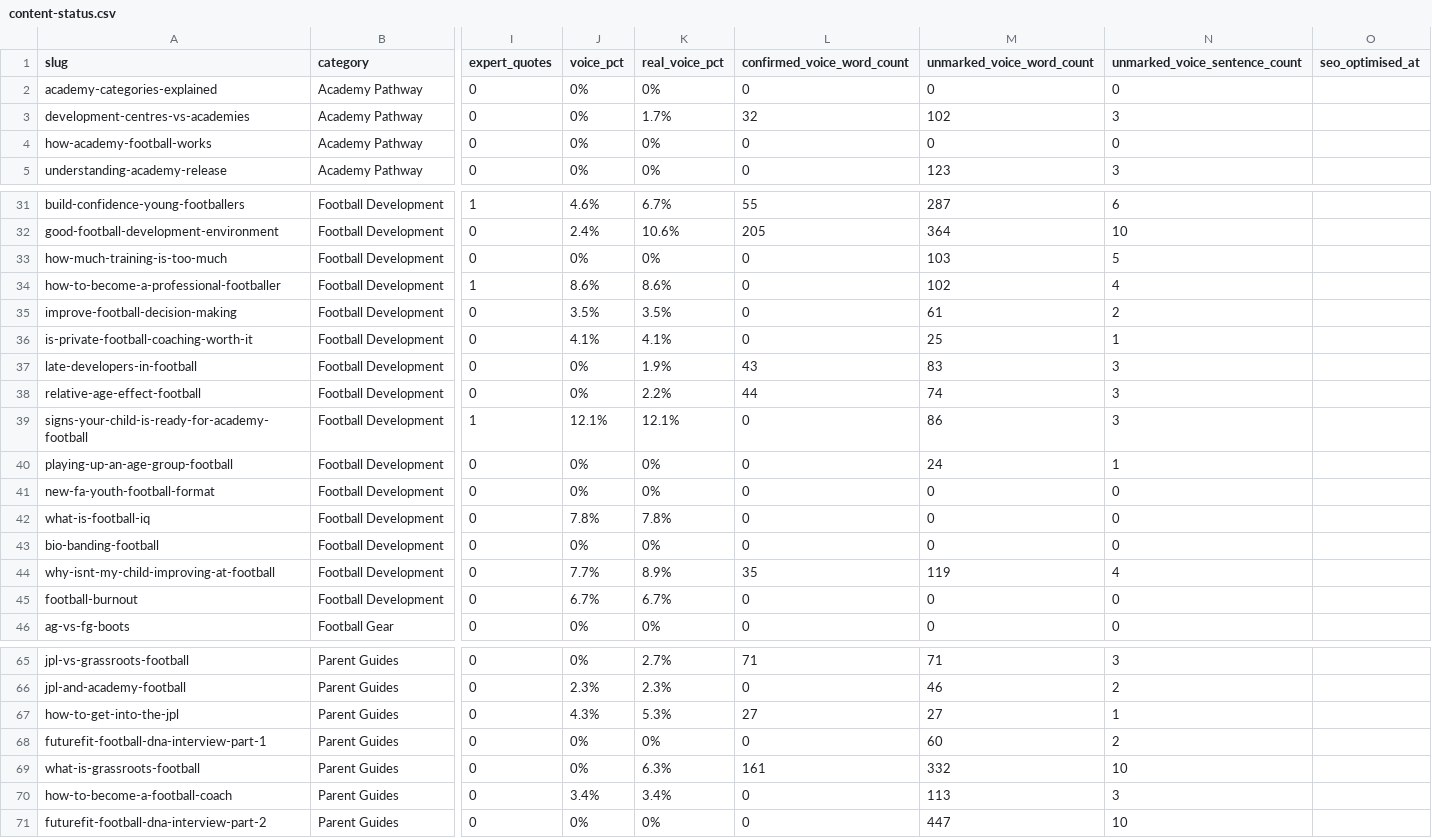
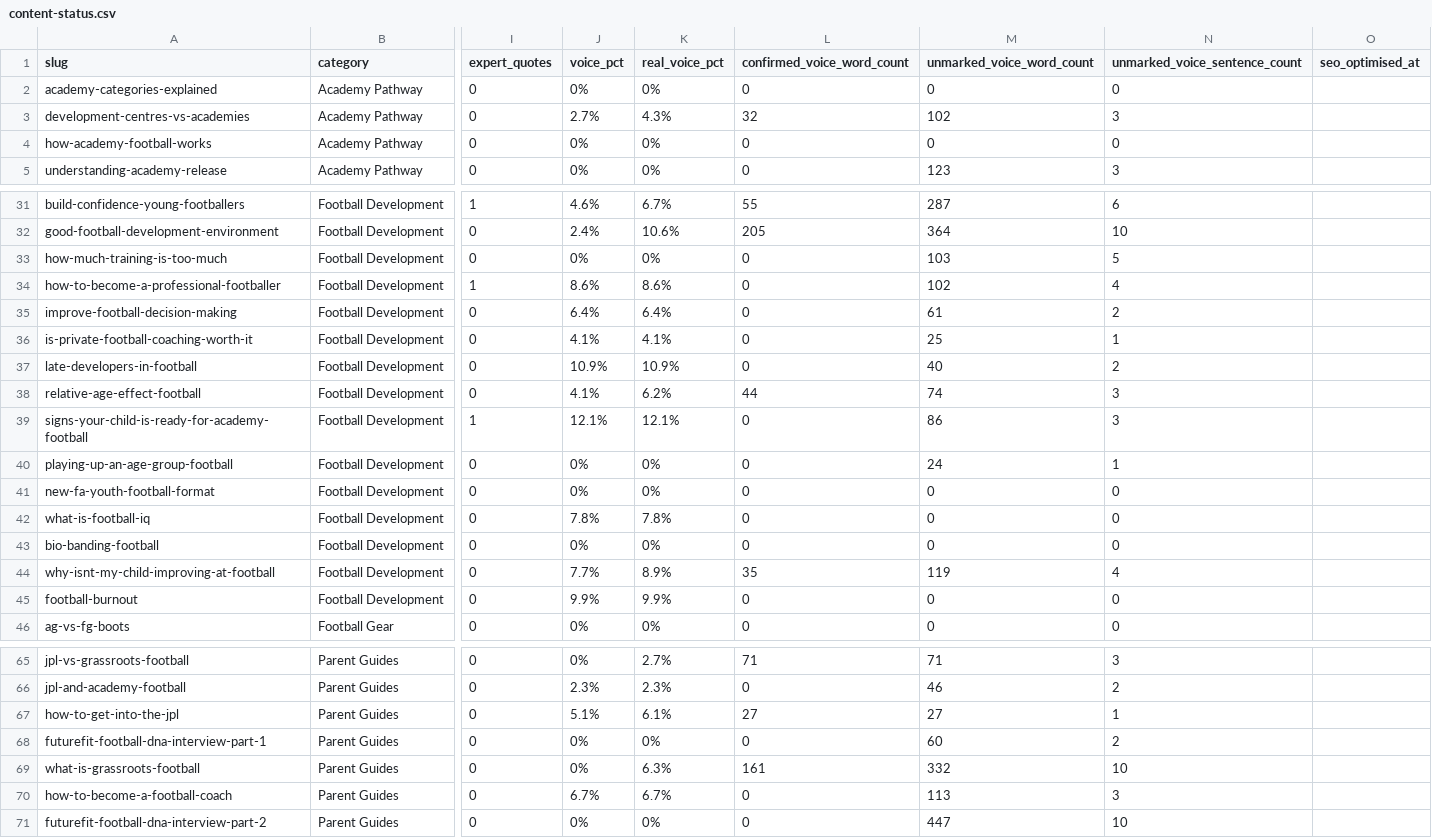
Before and after one commit to grahamjenner84-dot/football-parent, a CSV file: seo-data/reports/content-status.csv, drawn as a sheet; only a part is shown, gaps mark what is left out; the diff names each change by its address in the sheet, - before the commit and + after, or states it on an @@ line.

```diff
--- a/seo-data/reports/content-status.csv
+++ b/seo-data/reports/content-status.csv
-J3 (voice_pct): 0%
+J3 (voice_pct): 2.7%
-K3 (real_voice_pct): 1.7%
+K3 (real_voice_pct): 4.3%
-J35 (voice_pct): 3.5%
+J35 (voice_pct): 6.4%
-K35 (real_voice_pct): 3.5%
+K35 (real_voice_pct): 6.4%
-J37 (voice_pct): 0%
+J37 (voice_pct): 10.9%
-K37 (real_voice_pct): 1.9%
+K37 (real_voice_pct): 10.9%
-L37 (confirmed_voice_word_count): 43
+L37 (confirmed_voice_word_count): 0
-M37 (unmarked_voice_word_count): 83
+M37 (unmarked_voice_word_count): 40
-N37 (unmarked_voice_sentence_count): 3
+N37 (unmarked_voice_sentence_count): 2
-J38 (voice_pct): 0%
+J38 (voice_pct): 4.1%
-K38 (real_voice_pct): 2.2%
+K38 (real_voice_pct): 6.2%
-J45 (voice_pct): 6.7%
+J45 (voice_pct): 9.9%
-K45 (real_voice_pct): 6.7%
+K45 (real_voice_pct): 9.9%
-J67 (voice_pct): 4.3%
+J67 (voice_pct): 5.1%
-K67 (real_voice_pct): 5.3%
+K67 (real_voice_pct): 6.1%
-J70 (voice_pct): 3.4%
+J70 (voice_pct): 6.7%
-K70 (real_voice_pct): 3.4%
+K70 (real_voice_pct): 6.7%
```
Also changed, not shown: link-audit-tasks.csv, 3 other files.
